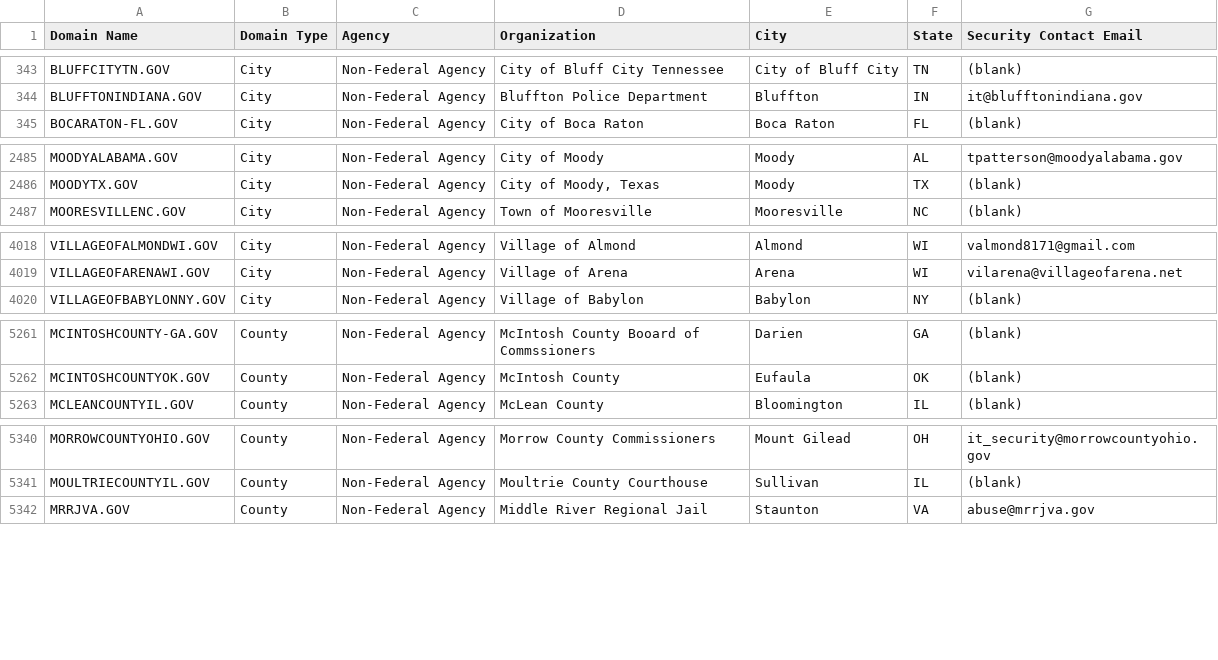
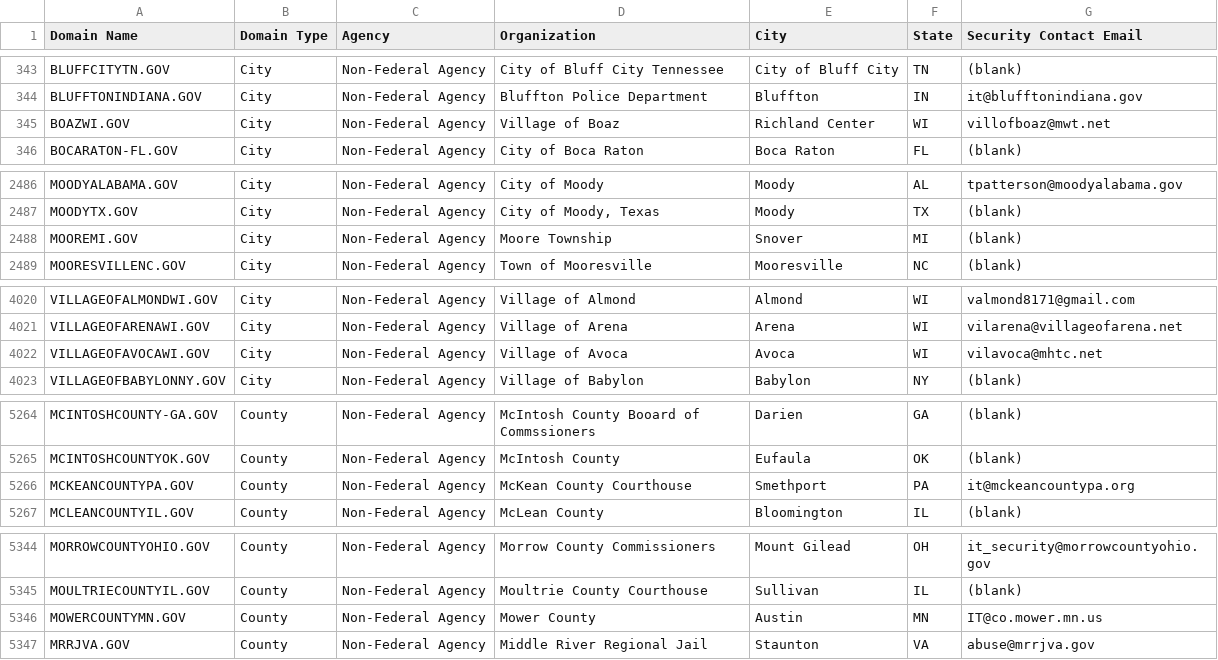
Before and after one commit to cisagov/dotgov-data, a CSV file: current-full.csv, drawn as a sheet; only a part is shown, gaps mark what is left out; the diff covers the shown part only.

Commit message:
Flat: latest data (2023-04-11T06:09:58.603Z) {   "date": "2023-04-11T06:09:58.603Z",   "files": [     {       "name": "current-full.csv",       "deltaBytes": 562,       "source": "https://domains.dotgov.gov/dotgov-web/publicreports/current-full"     }   ] }

```diff
--- a/current-full.csv
+++ b/current-full.csv
@@ -344,2 +344,3 @@ BLUFFCITYTN.GOV,City,Non-Federal Agency,City of Bluff City Tennessee,City of Blu
 BLUFFTONINDIANA.GOV,City,Non-Federal Agency,Bluffton Police Department,Bluffton,IN,it@blufftonindiana.gov
+BOAZWI.GOV,City,Non-Federal Agency,Village of Boaz,Richland Center,WI,villofboaz@mwt.net
 BOCARATON-FL.GOV,City,Non-Federal Agency,City of Boca Raton,Boca Raton,FL,(blank)
@@ -2486,2 +2487,3 @@ MOODYALABAMA.GOV,City,Non-Federal Agency,City of Moody,Moody,AL,tpatterson@moody
 MOODYTX.GOV,City,Non-Federal Agency,"City of Moody, Texas",Moody,TX,(blank)
+MOOREMI.GOV,City,Non-Federal Agency,Moore Township,Snover,MI,(blank)
 MOORESVILLENC.GOV,City,Non-Federal Agency,Town of Mooresville,Mooresville,NC,(blank)
@@ -4019,2 +4021,3 @@ VILLAGEOFALMONDWI.GOV,City,Non-Federal Agency,Village of Almond,Almond,WI,valmon
 VILLAGEOFARENAWI.GOV,City,Non-Federal Agency,Village of Arena,Arena,WI,vilarena@villageofarena.net
+VILLAGEOFAVOCAWI.GOV,City,Non-Federal Agency,Village of Avoca,Avoca,WI,vilavoca@mhtc.net
 VILLAGEOFBABYLONNY.GOV,City,Non-Federal Agency,Village of Babylon,Babylon,NY,(blank)
@@ -5262,2 +5265,3 @@ MCINTOSHCOUNTY-GA.GOV,County,Non-Federal Agency,McIntosh County Booard of Commss
 MCINTOSHCOUNTYOK.GOV,County,Non-Federal Agency,McIntosh County,Eufaula,OK,(blank)
+MCKEANCOUNTYPA.GOV,County,Non-Federal Agency,McKean County Courthouse,Smethport,PA,it@mckeancountypa.org
 MCLEANCOUNTYIL.GOV,County,Non-Federal Agency,McLean County,Bloomington,IL,(blank)
@@ -5341,2 +5345,3 @@ MORROWCOUNTYOHIO.GOV,County,Non-Federal Agency,Morrow County Commissioners,Mount
 MOULTRIECOUNTYIL.GOV,County,Non-Federal Agency,Moultrie County Courthouse,Sullivan,IL,(blank)
+MOWERCOUNTYMN.GOV,County,Non-Federal Agency,Mower County,Austin,MN,IT@co.mower.mn.us
 MRRJVA.GOV,County,Non-Federal Agency,Middle River Regional Jail,Staunton,VA,abuse@mrrjva.gov
```
Also changed, not shown: 1 added row and 5 edited cells elsewhere in this file.
